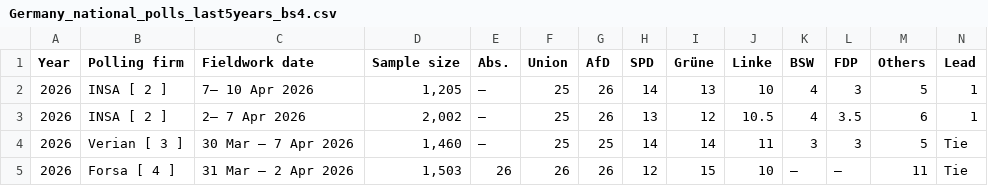
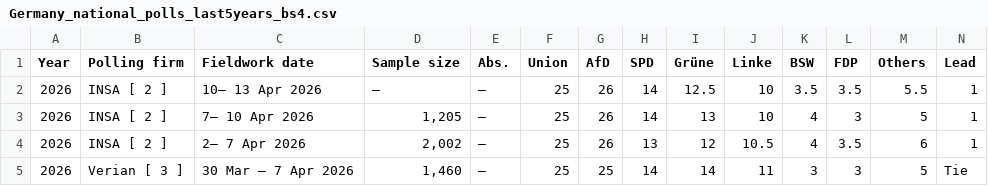
Before and after one commit to Andrevitali/PollsProject, a CSV file: Germany_national_polls_last5years_bs4.csv, drawn as a sheet; only a part is shown; the shorter side is filled out with more unchanged rows.

```diff
--- a/Germany_national_polls_last5years_bs4.csv
+++ b/Germany_national_polls_last5years_bs4.csv
@@ -1,2 +1,3 @@
 Year,Polling firm,Fieldwork date,Sample size,Abs.,Union,AfD,SPD,Grüne,Linke,BSW,FDP,Others,Lead
+2026,INSA [ 2 ],10– 13 Apr 2026,–,–,25,26,14,12.5,10,3.5,3.5,5.5,1
 2026,INSA [ 2 ],7– 10 Apr 2026,"1,205",–,25,26,14,13,10,4,3,5,1
```
Also changed, not shown: Germany_polls_clean.csv, UK_national_polls_last5years_bs4.csv, 2 other files.
